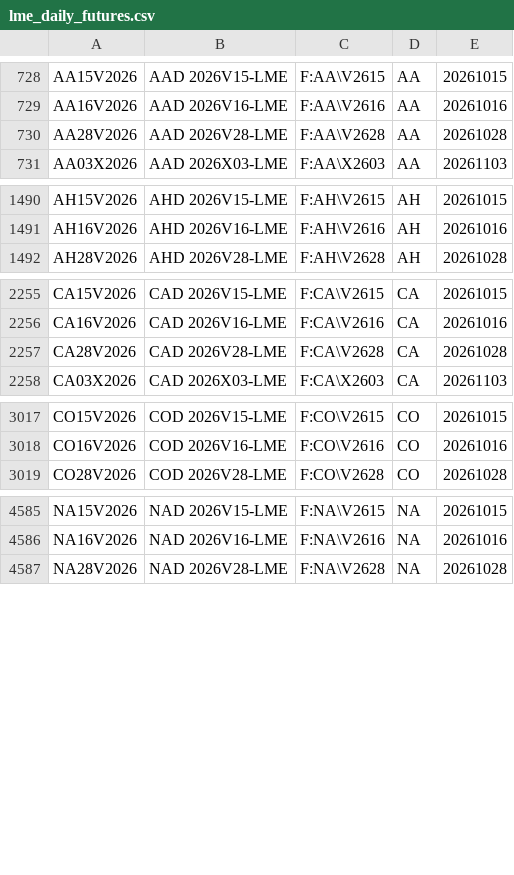
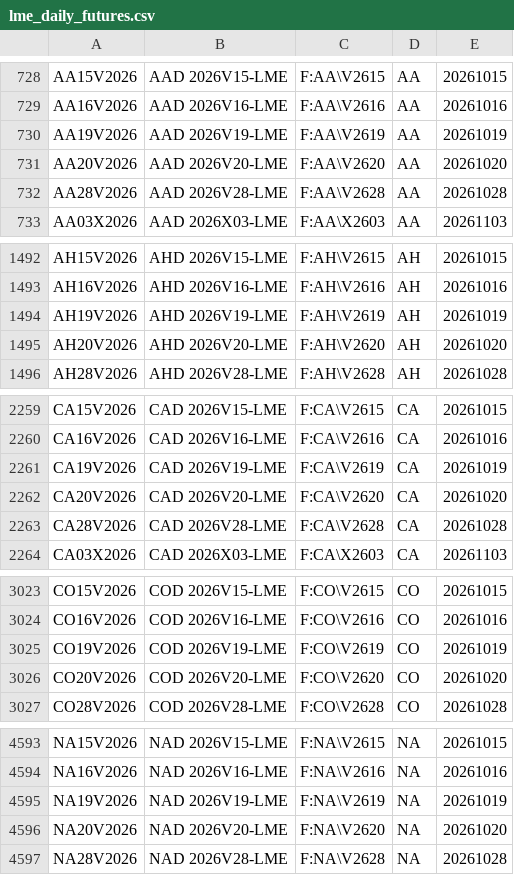
Before and after one commit to tradingview-dev/idc-expchains, a CSV file: expchains/lme_daily_futures.csv, drawn as a sheet; only a part is shown, gaps mark what is left out; the diff covers the shown part only.

Commit message:
Autocommit expchains

```diff
--- a/expchains/lme_daily_futures.csv
+++ b/expchains/lme_daily_futures.csv
@@ -729,2 +729,4 @@ AA15V2026,AAD 2026V15-LME,F:AA\V2615,AA,20261015
 AA16V2026,AAD 2026V16-LME,F:AA\V2616,AA,20261016
+AA19V2026,AAD 2026V19-LME,F:AA\V2619,AA,20261019
+AA20V2026,AAD 2026V20-LME,F:AA\V2620,AA,20261020
 AA28V2026,AAD 2026V28-LME,F:AA\V2628,AA,20261028
@@ -1491,2 +1493,4 @@ AH15V2026,AHD 2026V15-LME,F:AH\V2615,AH,20261015
 AH16V2026,AHD 2026V16-LME,F:AH\V2616,AH,20261016
+AH19V2026,AHD 2026V19-LME,F:AH\V2619,AH,20261019
+AH20V2026,AHD 2026V20-LME,F:AH\V2620,AH,20261020
 AH28V2026,AHD 2026V28-LME,F:AH\V2628,AH,20261028
@@ -2256,2 +2260,4 @@ CA15V2026,CAD 2026V15-LME,F:CA\V2615,CA,20261015
 CA16V2026,CAD 2026V16-LME,F:CA\V2616,CA,20261016
+CA19V2026,CAD 2026V19-LME,F:CA\V2619,CA,20261019
+CA20V2026,CAD 2026V20-LME,F:CA\V2620,CA,20261020
 CA28V2026,CAD 2026V28-LME,F:CA\V2628,CA,20261028
@@ -3018,2 +3024,4 @@ CO15V2026,COD 2026V15-LME,F:CO\V2615,CO,20261015
 CO16V2026,COD 2026V16-LME,F:CO\V2616,CO,20261016
+CO19V2026,COD 2026V19-LME,F:CO\V2619,CO,20261019
+CO20V2026,COD 2026V20-LME,F:CO\V2620,CO,20261020
 CO28V2026,COD 2026V28-LME,F:CO\V2628,CO,20261028
@@ -4586,2 +4594,4 @@ NA15V2026,NAD 2026V15-LME,F:NA\V2615,NA,20261015
 NA16V2026,NAD 2026V16-LME,F:NA\V2616,NA,20261016
+NA19V2026,NAD 2026V19-LME,F:NA\V2619,NA,20261019
+NA20V2026,NAD 2026V20-LME,F:NA\V2620,NA,20261020
 NA28V2026,NAD 2026V28-LME,F:NA\V2628,NA,20261028
```
Also changed, not shown: 8 added rows elsewhere in this file, expchains/cboe_2_futures.csv, expchains/china_financial_futures.csv, 9 other files.
